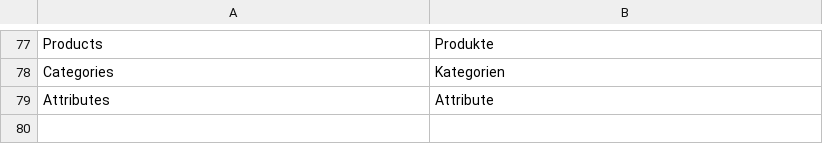
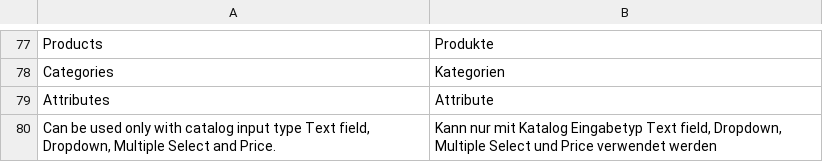
Before and after one commit to rbayet/module-elasticsuite-catalog, a CSV file: i18n/de_DE.csv, drawn as a sheet; only a part is shown, gaps mark what is left out; the diff names each change by its address in the sheet, - before the commit and + after, or states it on an @@ line.

```diff
--- a/i18n/de_DE.csv
+++ b/i18n/de_DE.csv
+row 80: Can be used only with catalog input type Text field, Dropdown, Multiple Select and Price. | Kann nur mit Katalog Eingabetyp Text field, Dropdown, Multiple Select und Price verwendet werden
```
Also changed, not shown: i18n/en_US.csv, i18n/fr_FR.csv, 1 other file.
